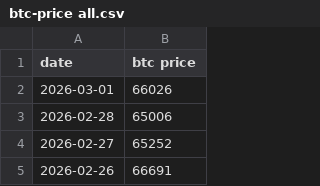
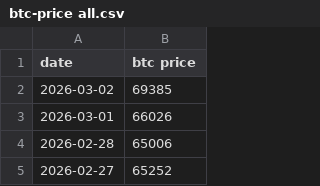
Before and after one commit to lovexw/ahr-dca, a CSV file: btc-price all.csv, drawn as a sheet; only a part is shown; the shorter side is filled out with more unchanged rows; the diff names each change by its address in the sheet, - before the commit and + after, or states it on an @@ line.

```diff
--- a/btc-price all.csv
+++ b/btc-price all.csv
+row 2: 2026-03-02 | 69385
```
Also changed, not shown: 2 other files.
